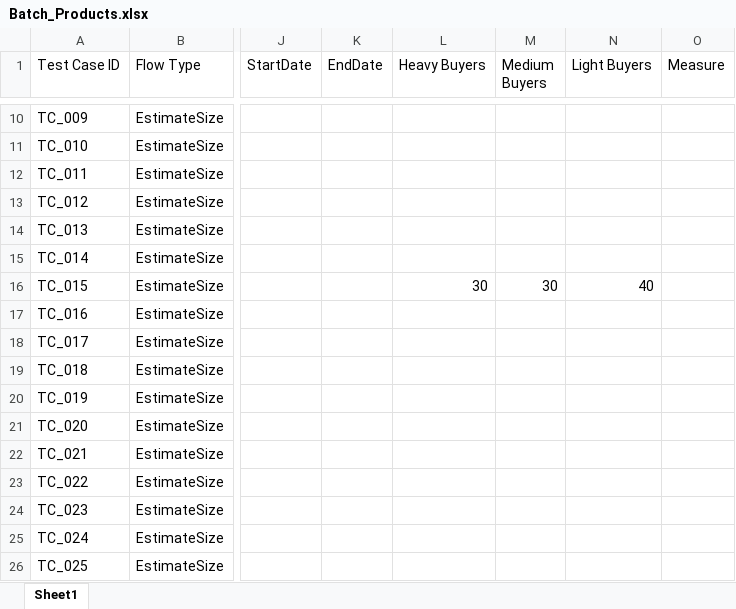
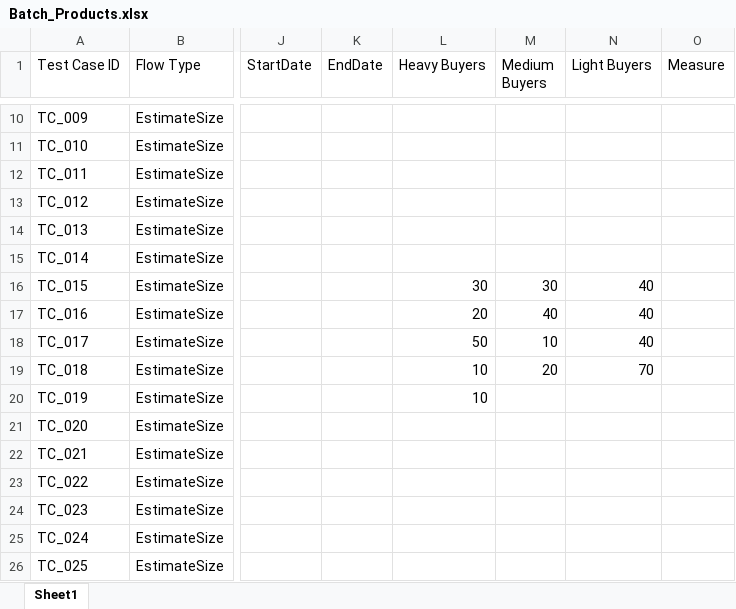
Before and after one commit to kiranmaikatta-reddy/PW_Audience_Express, an Excel workbook: data/Batch_Products.xlsx, sheet Sheet1, drawn as a sheet; only a part is shown, gaps mark what is left out; values as stored, in another font and other column widths than the file's, no borders; the diff names each change by its address in the sheet, - before the commit and + after, or states it on an @@ line.

```diff
--- a/data/Batch_Products.xlsx (sheet Sheet1)
+++ b/data/Batch_Products.xlsx (sheet Sheet1)
-L17 (Heavy Buyers): (empty)
+L17 (Heavy Buyers): 20
-M17 (Medium Buyers): (empty)
+M17 (Medium Buyers): 40
-N17:N18 (Light Buyers): (empty)
+N17:N18 (Light Buyers): 40
-L18 (Heavy Buyers): (empty)
+L18 (Heavy Buyers): 50
-M18 (Medium Buyers): (empty)
+M18 (Medium Buyers): 10
-L19:L20 (Heavy Buyers): (empty)
+L19:L20 (Heavy Buyers): 10
-M19 (Medium Buyers): (empty)
+M19 (Medium Buyers): 20
-N19 (Light Buyers): (empty)
+N19 (Light Buyers): 70
```
Also changed, not shown: 3 other files.
